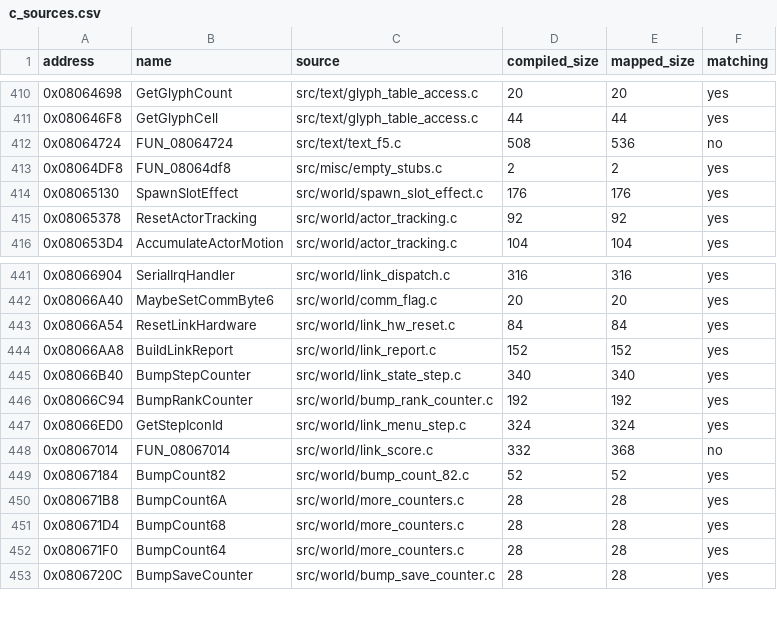
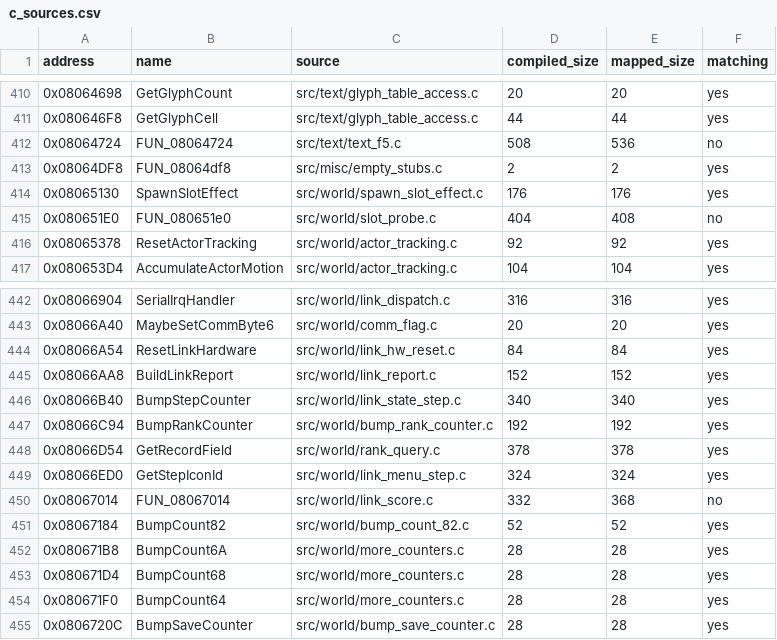
Before and after one commit to ahm3texe/gta-advance, a CSV file: data/c_sources.csv, drawn as a sheet; only a part is shown, gaps mark what is left out.

```diff
--- a/data/c_sources.csv
+++ b/data/c_sources.csv
@@ -414,2 +414,3 @@ address,name,source,compiled_size,mapped_size,matching
 0x08065130,SpawnSlotEffect,src/world/spawn_slot_effect.c,176,176,yes
+0x080651E0,FUN_080651e0,src/world/slot_probe.c,404,408,no
 0x08065378,ResetActorTracking,src/world/actor_tracking.c,92,92,yes
@@ -446,2 +447,3 @@ address,name,source,compiled_size,mapped_size,matching
 0x08066C94,BumpRankCounter,src/world/bump_rank_counter.c,192,192,yes
+0x08066D54,GetRecordField,src/world/rank_query.c,378,378,yes
 0x08066ED0,GetStepIconId,src/world/link_menu_step.c,324,324,yes
```
Also changed, not shown: data/functions.csv, data/matching_regions.csv, 5 other files.
